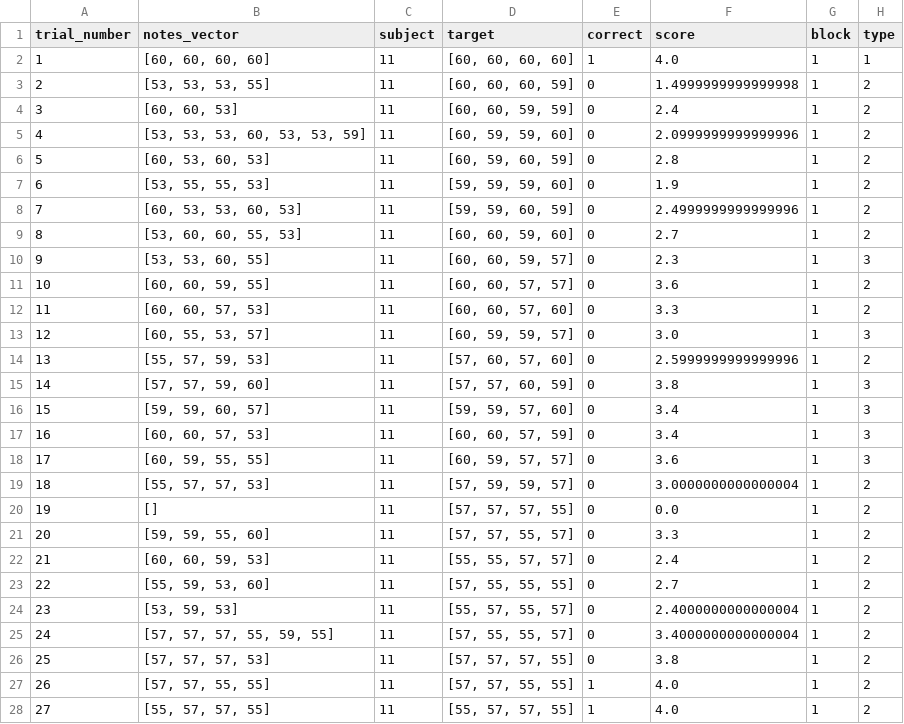
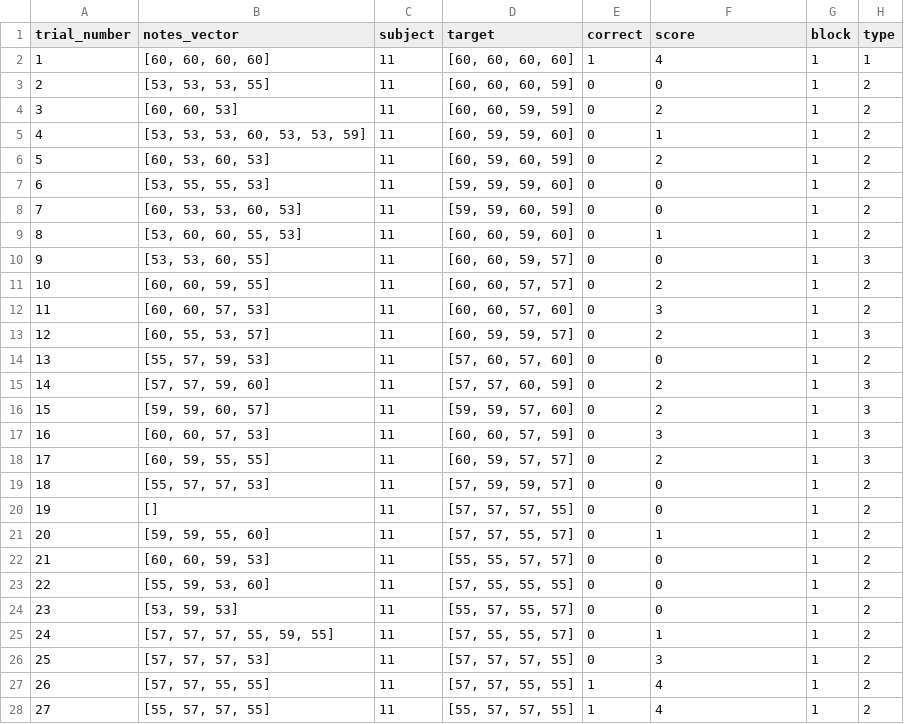
Before and after one commit to haiqin-zhang/AM_stimuli, a CSV file: stim_scripts/train_analysis/scores/scores_sub_11.csv, drawn as a sheet; only a part is shown; the diff covers the shown part only.

Commit message:
subject 12

```diff
--- a/stim_scripts/train_analysis/scores/scores_sub_11.csv
+++ b/stim_scripts/train_analysis/scores/scores_sub_11.csv
@@ -1,28 +1,28 @@
 trial_number,notes_vector,subject,target,correct,score,block,type
-1,"[60, 60, 60, 60]",11,"[60, 60, 60, 60]",1,4.0,1,1
-2,"[53, 53, 53, 55]",11,"[60, 60, 60, 59]",0,1.4999999999999998,1,2
-3,"[60, 60, 53]",11,"[60, 60, 59, 59]",0,2.4,1,2
-4,"[53, 53, 53, 60, 53, 53, 59]",11,"[60, 59, 59, 60]",0,2.0999999999999996,1,2
-5,"[60, 53, 60, 53]",11,"[60, 59, 60, 59]",0,2.8,1,2
-6,"[53, 55, 55, 53]",11,"[59, 59, 59, 60]",0,1.9,1,2
-7,"[60, 53, 53, 60, 53]",11,"[59, 59, 60, 59]",0,2.4999999999999996,1,2
-8,"[53, 60, 60, 55, 53]",11,"[60, 60, 59, 60]",0,2.7,1,2
-9,"[53, 53, 60, 55]",11,"[60, 60, 59, 57]",0,2.3,1,3
-10,"[60, 60, 59, 55]",11,"[60, 60, 57, 57]",0,3.6,1,2
-11,"[60, 60, 57, 53]",11,"[60, 60, 57, 60]",0,3.3,1,2
-12,"[60, 55, 53, 57]",11,"[60, 59, 59, 57]",0,3.0,1,3
-13,"[55, 57, 59, 53]",11,"[57, 60, 57, 60]",0,2.5999999999999996,1,2
-14,"[57, 57, 59, 60]",11,"[57, 57, 60, 59]",0,3.8,1,3
-15,"[59, 59, 60, 57]",11,"[59, 59, 57, 60]",0,3.4,1,3
-16,"[60, 60, 57, 53]",11,"[60, 60, 57, 59]",0,3.4,1,3
-17,"[60, 59, 55, 55]",11,"[60, 59, 57, 57]",0,3.6,1,3
-18,"[55, 57, 57, 53]",11,"[57, 59, 59, 57]",0,3.0000000000000004,1,2
-19,[],11,"[57, 57, 57, 55]",0,0.0,1,2
-20,"[59, 59, 55, 60]",11,"[57, 57, 55, 57]",0,3.3,1,2
-21,"[60, 60, 59, 53]",11,"[55, 55, 57, 57]",0,2.4,1,2
-22,"[55, 59, 53, 60]",11,"[57, 55, 55, 55]",0,2.7,1,2
-23,"[53, 59, 53]",11,"[55, 57, 55, 57]",0,2.4000000000000004,1,2
-24,"[57, 57, 57, 55, 59, 55]",11,"[57, 55, 55, 57]",0,3.4000000000000004,1,2
-25,"[57, 57, 57, 53]",11,"[57, 57, 57, 55]",0,3.8,1,2
-26,"[57, 57, 55, 55]",11,"[57, 57, 55, 55]",1,4.0,1,2
-27,"[55, 57, 57, 55]",11,"[55, 57, 57, 55]",1,4.0,1,2
+1,"[60, 60, 60, 60]",11,"[60, 60, 60, 60]",1,4,1,1
+2,"[53, 53, 53, 55]",11,"[60, 60, 60, 59]",0,0,1,2
+3,"[60, 60, 53]",11,"[60, 60, 59, 59]",0,2,1,2
+4,"[53, 53, 53, 60, 53, 53, 59]",11,"[60, 59, 59, 60]",0,1,1,2
+5,"[60, 53, 60, 53]",11,"[60, 59, 60, 59]",0,2,1,2
+6,"[53, 55, 55, 53]",11,"[59, 59, 59, 60]",0,0,1,2
+7,"[60, 53, 53, 60, 53]",11,"[59, 59, 60, 59]",0,0,1,2
+8,"[53, 60, 60, 55, 53]",11,"[60, 60, 59, 60]",0,1,1,2
+9,"[53, 53, 60, 55]",11,"[60, 60, 59, 57]",0,0,1,3
+10,"[60, 60, 59, 55]",11,"[60, 60, 57, 57]",0,2,1,2
+11,"[60, 60, 57, 53]",11,"[60, 60, 57, 60]",0,3,1,2
+12,"[60, 55, 53, 57]",11,"[60, 59, 59, 57]",0,2,1,3
+13,"[55, 57, 59, 53]",11,"[57, 60, 57, 60]",0,0,1,2
+14,"[57, 57, 59, 60]",11,"[57, 57, 60, 59]",0,2,1,3
+15,"[59, 59, 60, 57]",11,"[59, 59, 57, 60]",0,2,1,3
+16,"[60, 60, 57, 53]",11,"[60, 60, 57, 59]",0,3,1,3
+17,"[60, 59, 55, 55]",11,"[60, 59, 57, 57]",0,2,1,3
+18,"[55, 57, 57, 53]",11,"[57, 59, 59, 57]",0,0,1,2
+19,[],11,"[57, 57, 57, 55]",0,0,1,2
+20,"[59, 59, 55, 60]",11,"[57, 57, 55, 57]",0,1,1,2
+21,"[60, 60, 59, 53]",11,"[55, 55, 57, 57]",0,0,1,2
+22,"[55, 59, 53, 60]",11,"[57, 55, 55, 55]",0,0,1,2
+23,"[53, 59, 53]",11,"[55, 57, 55, 57]",0,0,1,2
+24,"[57, 57, 57, 55, 59, 55]",11,"[57, 55, 55, 57]",0,1,1,2
+25,"[57, 57, 57, 53]",11,"[57, 57, 57, 55]",0,3,1,2
+26,"[57, 57, 55, 55]",11,"[57, 57, 55, 55]",1,4,1,2
+27,"[55, 57, 57, 55]",11,"[55, 57, 57, 55]",1,4,1,2
```
Also changed, not shown: 137 edited cells elsewhere in this file, stim_scripts/train_analysis/scores/scores_sub_01.csv, stim_scripts/train_analysis/scores/scores_sub_04.csv, 21 other files.
